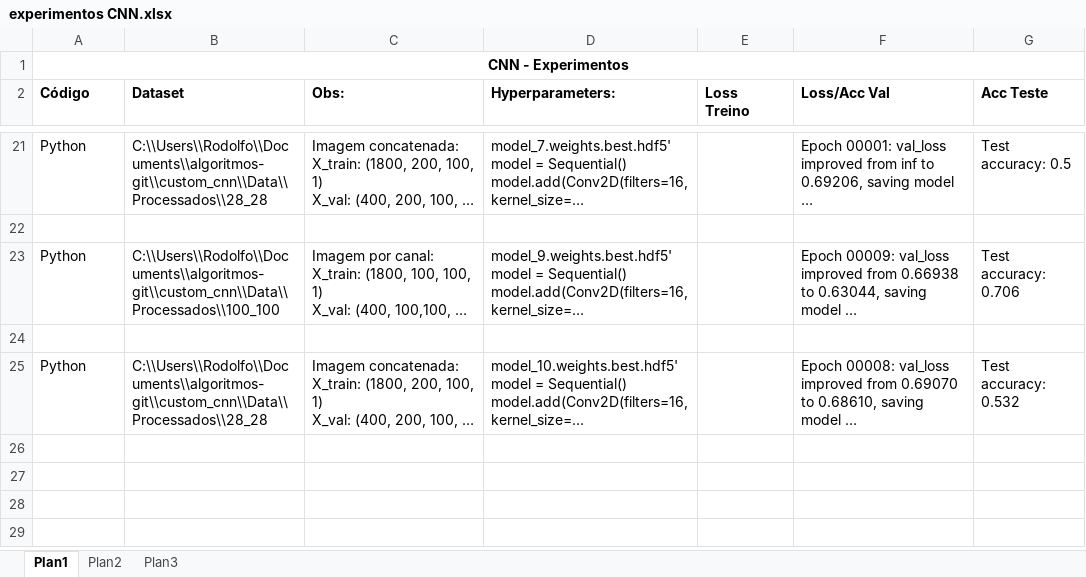
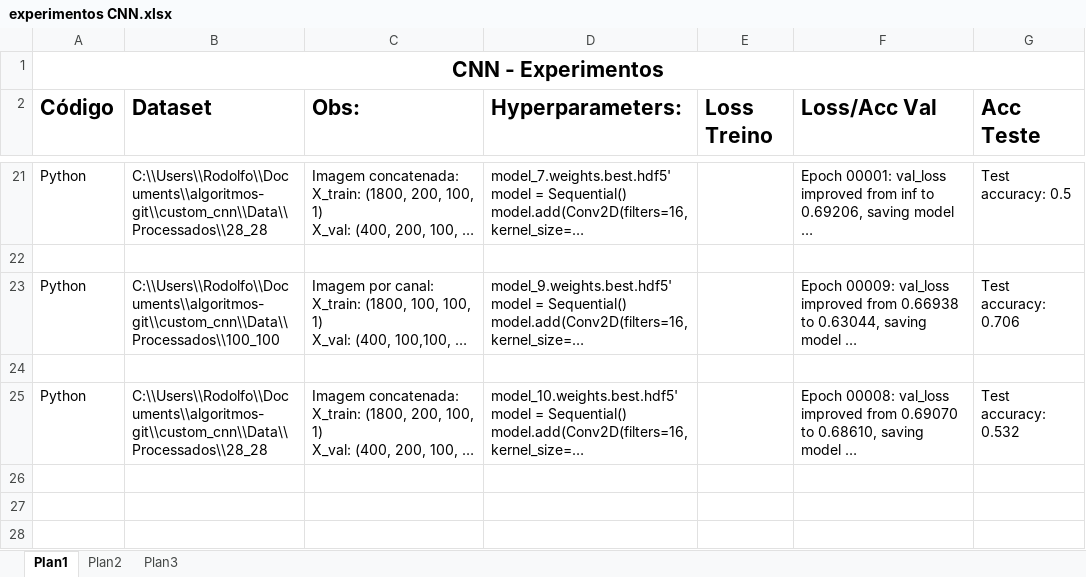
Before and after one commit to bkemmer/custom_cnn, an Excel workbook: experimentos CNN.xlsx, sheet Plan1, drawn as a sheet; only a part is shown, gaps mark what is left out; long unchanged cells end in …; values as stored, in another font and other column widths than the file's, no borders; the diff covers the shown part only; the diff names each change by its address in the sheet, - before the commit and + after, or states it on an @@ line.

Commit message:
atualiza experimentos cnn

```diff
--- a/experimentos CNN.xlsx (sheet Plan1)
+++ b/experimentos CNN.xlsx (sheet Plan1)
@@ A1 text size: larger @@
@@ A2:G2 text size: larger @@
+row 26: (empty)
+row 27: (empty)
+row 28: (empty)
```
Also changed, not shown: 3 added rows elsewhere in this sheet, 11 other files.
